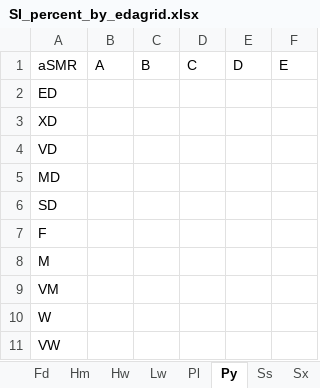
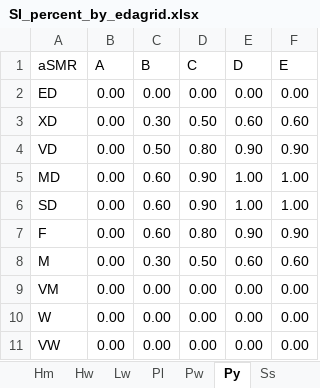
Before and after one commit to whmacken/SIBEC_Modelled, an Excel workbook: inputsGit/SI_percent_by_edagrid.xlsx, sheet Py, drawn as a sheet; values as stored, in another font and other column widths than the file's, no borders; the diff names each change by its address in the sheet, - before the commit and + after, or states it on an @@ line.

```diff
--- a/inputsGit/SI_percent_by_edagrid.xlsx (sheet Py)
+++ b/inputsGit/SI_percent_by_edagrid.xlsx (sheet Py)
+sheet tab: Pw
-B2:B11 (A): (empty)
+B2:B11 (A): 0.00
-C2 (B): (empty)
+C2 (B): 0.00
-D2 (C): (empty)
+D2 (C): 0.00
-E2 (D): (empty)
+E2 (D): 0.00
-F2 (E): (empty)
+F2 (E): 0.00
-C3 (B): (empty)
+C3 (B): 0.30
-D3 (C): (empty)
+D3 (C): 0.50
-E3 (D): (empty)
+E3 (D): 0.60
-F3 (E): (empty)
+F3 (E): 0.60
-C4 (B): (empty)
+C4 (B): 0.50
-D4 (C): (empty)
+D4 (C): 0.80
-E4 (D): (empty)
+E4 (D): 0.90
-F4 (E): (empty)
+F4 (E): 0.90
-C5:C7 (B): (empty)
+C5:C7 (B): 0.60
-D5:D6 (C): (empty)
+D5:D6 (C): 0.90
-E5:E6 (D): (empty)
+E5:E6 (D): 1.00
-F5:F6 (E): (empty)
+F5:F6 (E): 1.00
-D7 (C): (empty)
+D7 (C): 0.80
-E7 (D): (empty)
+E7 (D): 0.90
-F7 (E): (empty)
+F7 (E): 0.90
-C8 (B): (empty)
+C8 (B): 0.30
-D8 (C): (empty)
+D8 (C): 0.50
-E8 (D): (empty)
+E8 (D): 0.60
-F8 (E): (empty)
+F8 (E): 0.60
-C9:C11 (B): (empty)
+C9:C11 (B): 0.00
-D9:D11 (C): (empty)
+D9:D11 (C): 0.00
-E9:E11 (D): (empty)
+E9:E11 (D): 0.00
-F9:F11 (E): (empty)
+F9:F11 (E): 0.00
```
Also changed, not shown: sheet Ep, sheet At.
